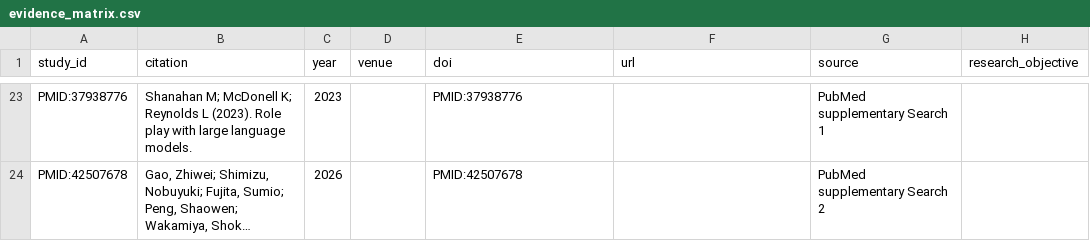
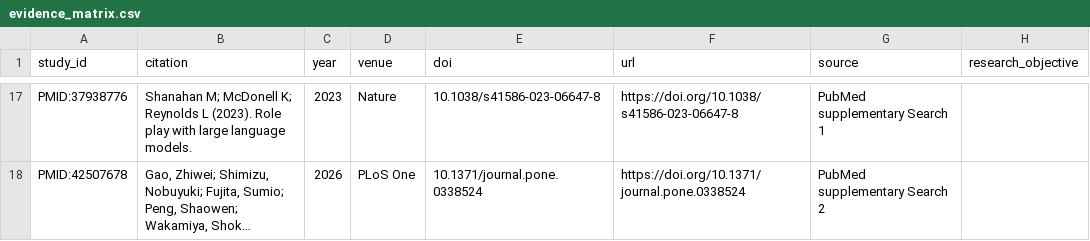
Before and after one commit to toobajatoi/ResearchPaper, a CSV file: SCOPING_REVIEW/data/evidence_matrix.csv, drawn as a sheet; only a part is shown, gaps mark what is left out; long unchanged cells end in …; addresses are those after the commit; the diff covers the shown part only; the diff names each change by its address in the sheet, - before the commit and + after, or states it on an @@ line.

```diff
--- a/SCOPING_REVIEW/data/evidence_matrix.csv
+++ b/SCOPING_REVIEW/data/evidence_matrix.csv
-D17 (venue): (empty)
+D17 (venue): Nature
-E17 (doi): PMID:37938776
+E17 (doi): 10.1038/s41586-023-06647-8
-F17 (url): (empty)
+F17 (url): https://doi.org/10.1038/s41586-023-06647-8
-D18 (venue): (empty)
+D18 (venue): PLoS One
-E18 (doi): PMID:42507678
+E18 (doi): 10.1371/journal.pone.0338524
-F18 (url): (empty)
+F18 (url): https://doi.org/10.1371/journal.pone.0338524
```
Also changed, not shown: 7 removed rows and 67 edited cells elsewhere in this file, SCOPING_REVIEW/data/author_verification_sample.csv, SCOPING_REVIEW/data/screening.csv, 9 other files.
